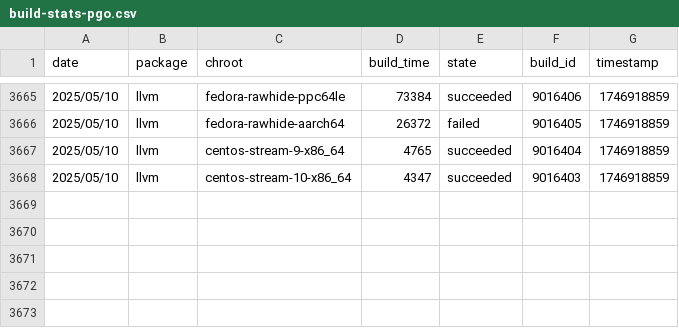
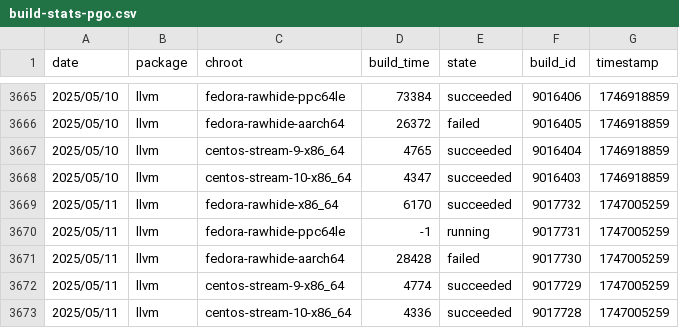
Before and after one commit to fedora-llvm-team/llvm-snapshots, a CSV file: build-stats-pgo.csv, drawn as a sheet; only a part is shown, gaps mark what is left out.

```diff
--- a/build-stats-pgo.csv
+++ b/build-stats-pgo.csv
@@ -3668 +3668,6 @@ date,package,chroot,build_time,state,build_id,timestamp
 2025/05/10,llvm,centos-stream-10-x86_64,4347,succeeded,9016403,1746918859
+2025/05/11,llvm,fedora-rawhide-x86_64,6170,succeeded,9017732,1747005259
+2025/05/11,llvm,fedora-rawhide-ppc64le,-1,running,9017731,1747005259
+2025/05/11,llvm,fedora-rawhide-aarch64,28428,failed,9017730,1747005259
+2025/05/11,llvm,centos-stream-9-x86_64,4774,succeeded,9017729,1747005259
+2025/05/11,llvm,centos-stream-10-x86_64,4336,succeeded,9017728,1747005259
```
Also changed, not shown: build-stats-big-merge.csv, 11 other files.
